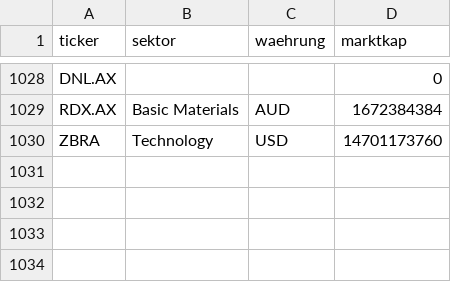
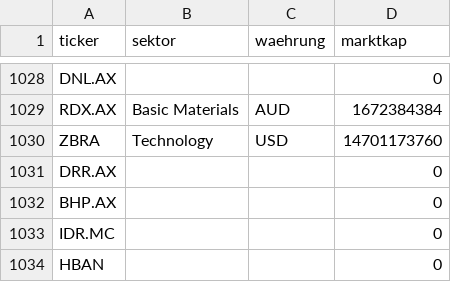
Before and after one commit to JNstocks/screener, a CSV file: daten/stammdaten.csv, drawn as a sheet; only a part is shown, gaps mark what is left out.

```diff
--- a/daten/stammdaten.csv
+++ b/daten/stammdaten.csv
@@ -1030 +1030,5 @@ RDX.AX,Basic Materials,AUD,1672384384
 ZBRA,Technology,USD,14701173760
+DRR.AX,,,0
+BHP.AX,,,0
+IDR.MC,,,0
+HBAN,,,0
```
Also changed, not shown: daten/grosse5.csv, 3 other files.
